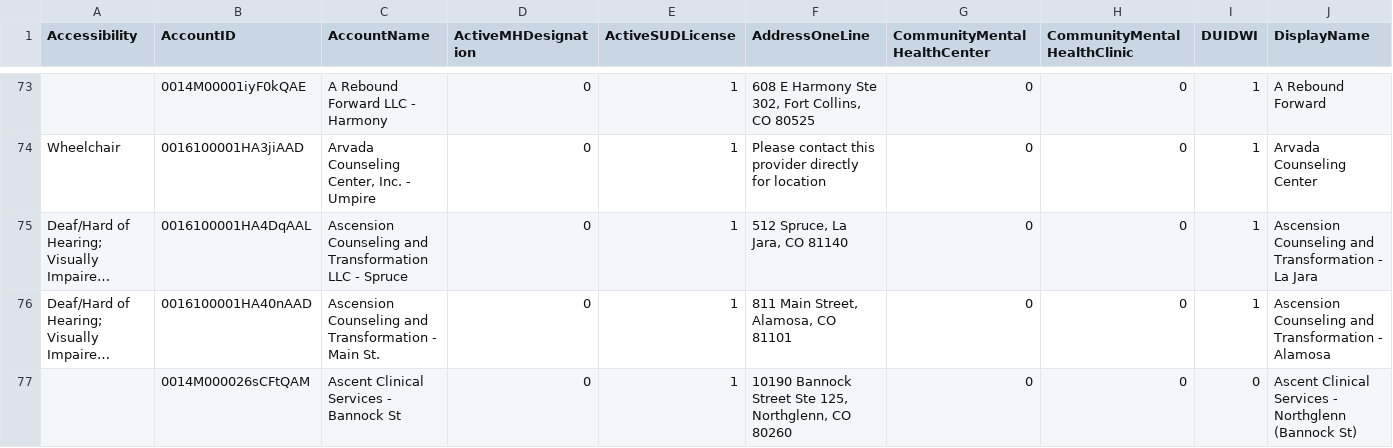
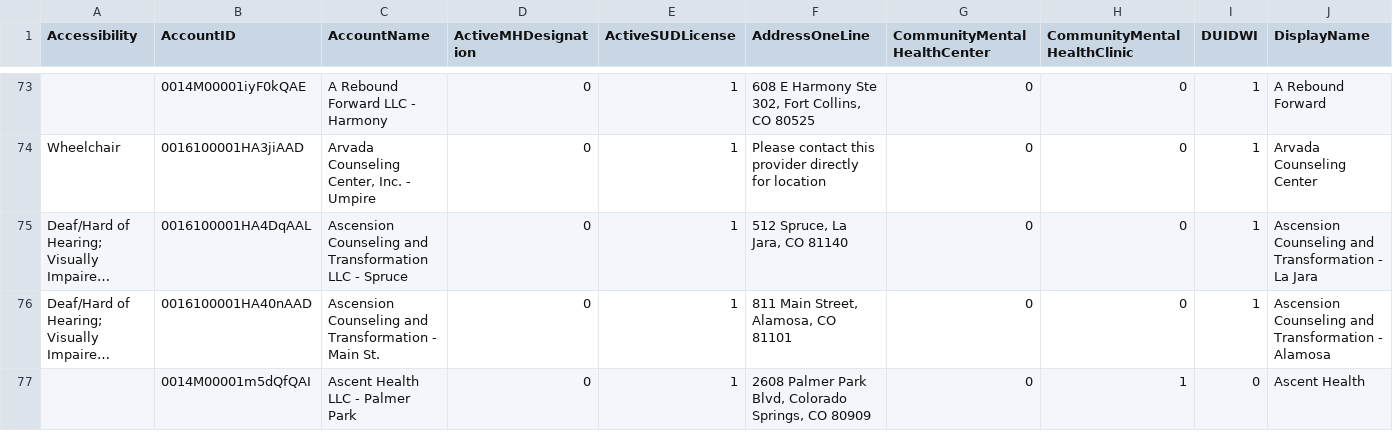
Before and after one commit to bloom-works/ownpath, a CSV file: raw_data/ladders.csv, drawn as a sheet; only a part is shown, gaps mark what is left out; the shorter side is filled out with more unchanged rows; long unchanged cells end in …; removed rows and columns are numbered as before the commit, all else as after; rows hold the shown columns only; the diff covers the shown part only; the diff names each change by its address in the sheet, - before the commit and + after, or states it on an @@ line.

Commit message:
Automated LADDERS commit 20220823-184224543

```diff
--- a/raw_data/ladders.csv
+++ b/raw_data/ladders.csv
-row 77:  | 0014M000026sCFtQAM | Ascent Clinical Services - Bannock St | 0 | 1 | 10190 Bannock Street Ste 125, Northglenn, CO 80260 | 0 | 0 | 0 | Ascent Clinical Services - Northglenn (Bannock St)
```
Also changed, not shown: 2 added rows, 2 removed rows and 11 edited cells elsewhere in this file.
